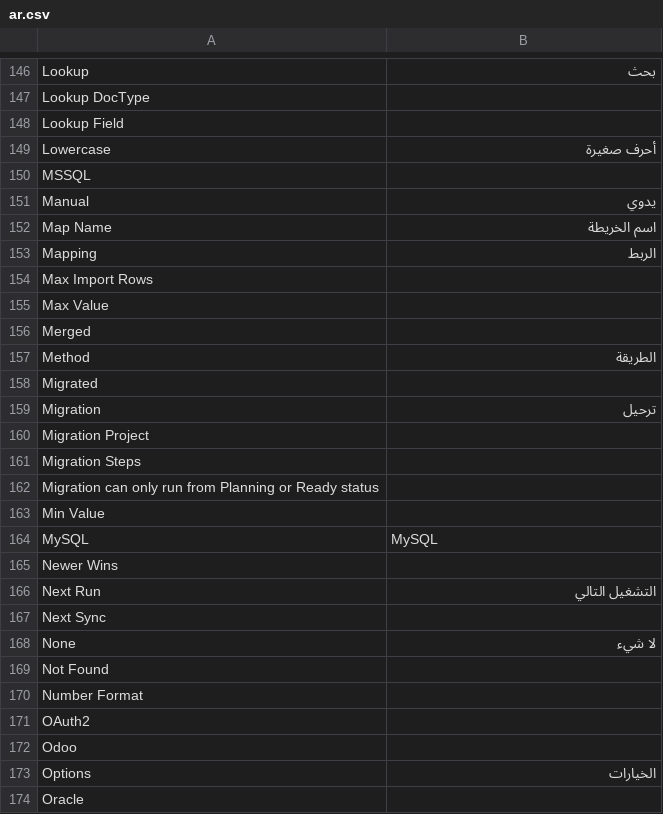
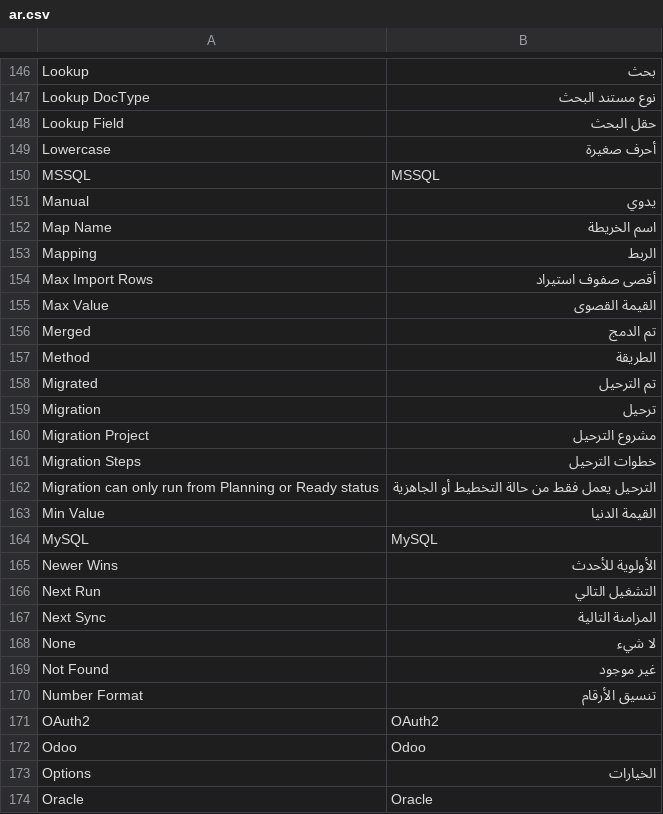
Before and after one commit to sarapil/databridge, a CSV file: databridge/translations/ar.csv, drawn as a sheet; only a part is shown, gaps mark what is left out; the diff covers the shown part only; the diff names each change by its address in the sheet, - before the commit and + after, or states it on an @@ line.

```diff
--- a/databridge/translations/ar.csv
+++ b/databridge/translations/ar.csv
-B147: (empty)
+B147: نوع مستند البحث
-B148: (empty)
+B148: حقل البحث
-B150: (empty)
+B150: MSSQL
-B154: (empty)
+B154: أقصى صفوف استيراد
-B155: (empty)
+B155: القيمة القصوى
-B156: (empty)
+B156: تم الدمج
-B158: (empty)
+B158: تم الترحيل
-B160: (empty)
+B160: مشروع الترحيل
-B161: (empty)
+B161: خطوات الترحيل
-B162: (empty)
+B162: الترحيل يعمل فقط من حالة التخطيط أو الجاهزية
-B163: (empty)
+B163: القيمة الدنيا
-B165: (empty)
+B165: الأولوية للأحدث
-B167: (empty)
+B167: المزامنة التالية
-B169: (empty)
+B169: غير موجود
-B170: (empty)
+B170: تنسيق الأرقام
-B171: (empty)
+B171: OAuth2
-B172: (empty)
+B172: Odoo
-B174: (empty)
+B174: Oracle
```
Also changed, not shown: 109 edited cells elsewhere in this file, 14 other files.
